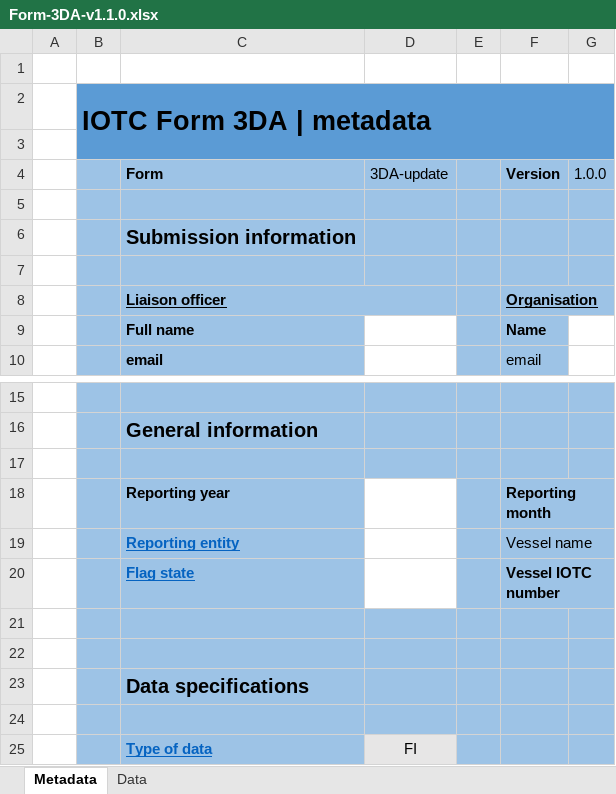
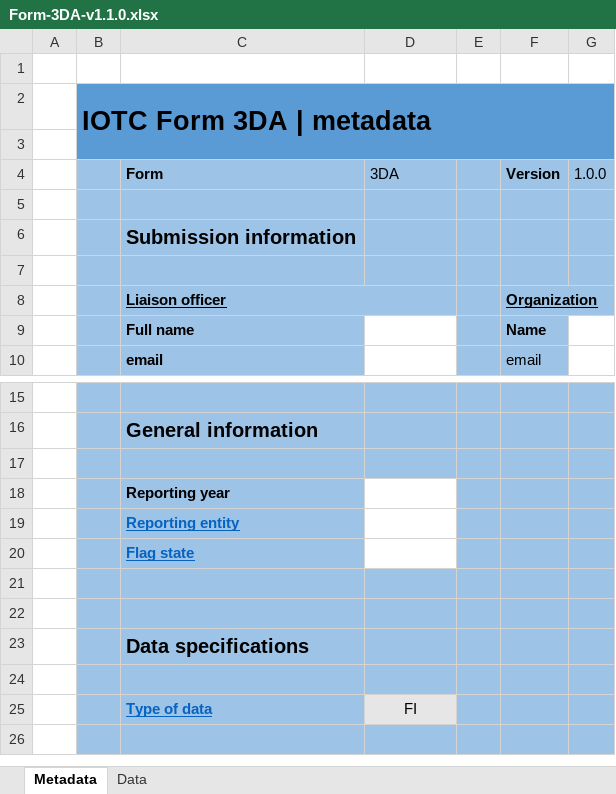
Before and after one commit to iotc-secretariat/iotc-data-forms, an Excel workbook: form_reporting_templates/stats/3DA/v1.1.0/Form-3DA-v1.1.0.xlsx, sheet Metadata, drawn as a sheet; only a part is shown, gaps mark what is left out; the shorter side is filled out with more unchanged rows; values as stored, in another font and other column widths than the file's, no borders; the diff names each change by its address in the sheet, - before the commit and + after, or states it on an @@ line.

```diff
--- a/form_reporting_templates/stats/3DA/v1.1.0/Form-3DA-v1.1.0.xlsx (sheet Metadata)
+++ b/form_reporting_templates/stats/3DA/v1.1.0/Form-3DA-v1.1.0.xlsx (sheet Metadata)
-D4: 3DA-update
+D4: 3DA
-F8 (Version): Organisation
+F8 (Version): Organization
-F18 (Version): Reporting month
+F18 (Version): (empty)
-G18:G20 fill: none
+G18:G20 fill: #9DC3E6
-F19 (Version): Vessel name
+F19 (Version): (empty)
-F20 (Version): Vessel IOTC number
+F20 (Version): (empty)
```
Also changed, not shown: sheet Data, form_reporting_templates/stats/3DA/v1.0.0/Form-3DA-v1.0.0.xlsx, 3 other files.
